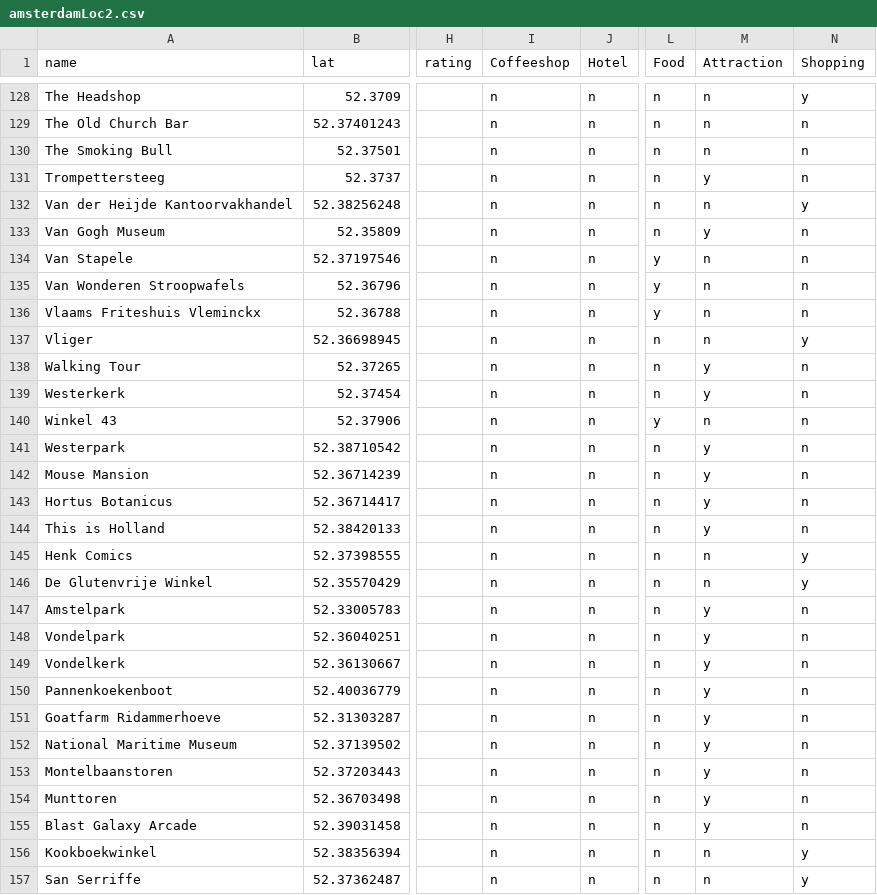
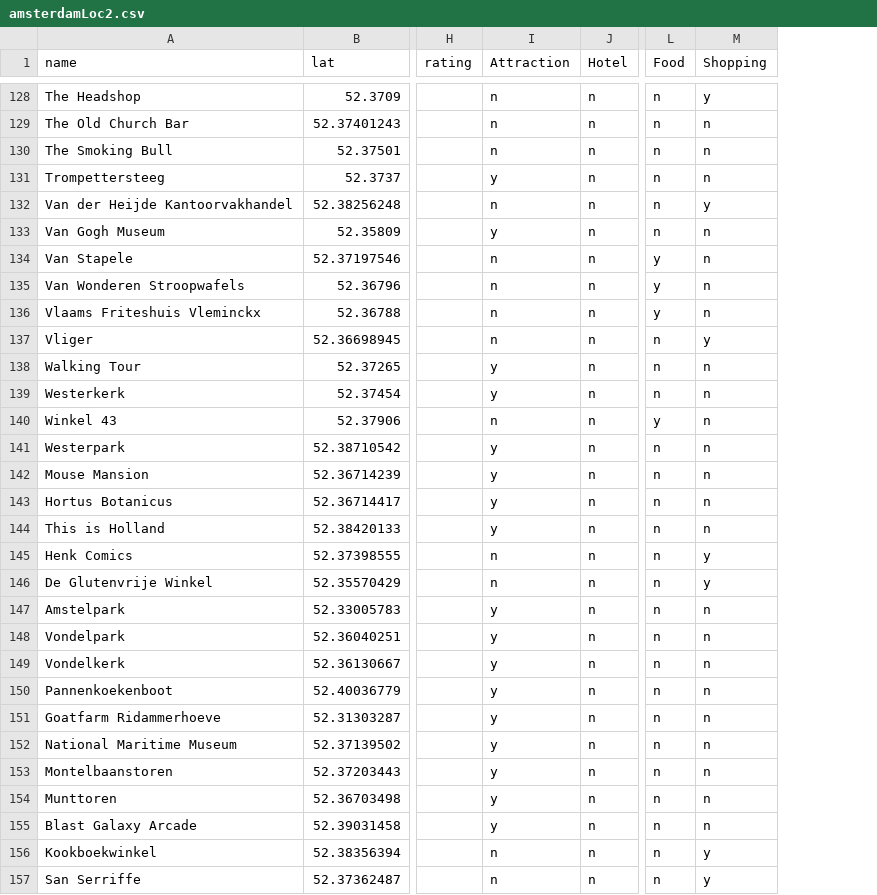
Before and after one commit to Budfinder/main, a CSV file: database/locations/amsterdamLoc2.csv, drawn as a sheet; only a part is shown, gaps mark what is left out; the diff covers the shown part only; the diff names each change by its address in the sheet, - before the commit and + after, or states it on an @@ line.

```diff
--- a/database/locations/amsterdamLoc2.csv
+++ b/database/locations/amsterdamLoc2.csv
-column M (Attraction), rows 128-157: n | n | n | y | n | y | n | n | n | n | y | y | n | y | y | y | y | n | n | y | y | y | y | y | y | y | y | y | n | n
-I1: Coffeeshop
+I1: Attraction
-I131 (Attraction): n
+I131 (Attraction): y
-I133 (Attraction): n
+I133 (Attraction): y
-I138:I139 (Attraction): n
+I138:I139 (Attraction): y
-I141:I144 (Attraction): n
+I141:I144 (Attraction): y
-I147:I155 (Attraction): n
+I147:I155 (Attraction): y
```
Also changed, not shown: 20 edited cells elsewhere in this file, 31 other files.
